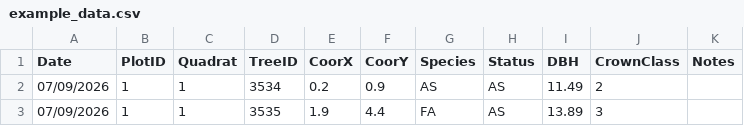
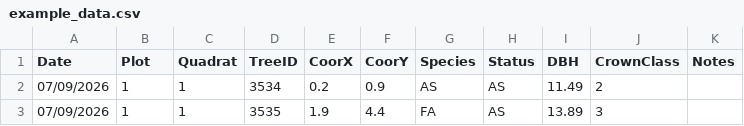
Before and after one commit to AidanMaddock/gault_tree_plots, a CSV file: Data/example_data.csv, drawn as a sheet; only a part is shown.

```diff
--- a/Data/example_data.csv
+++ b/Data/example_data.csv
@@ -1,2 +1,2 @@
-Date,PlotID,Quadrat,TreeID,CoorX,CoorY,Species,Status,DBH,CrownClass,Notes
+Date,Plot,Quadrat,TreeID,CoorX,CoorY,Species,Status,DBH,CrownClass,Notes
 07/09/2026,1,1,3534,0.2,0.9,AS,AS,11.49,2,
```
Also changed, not shown: 7 other files.
